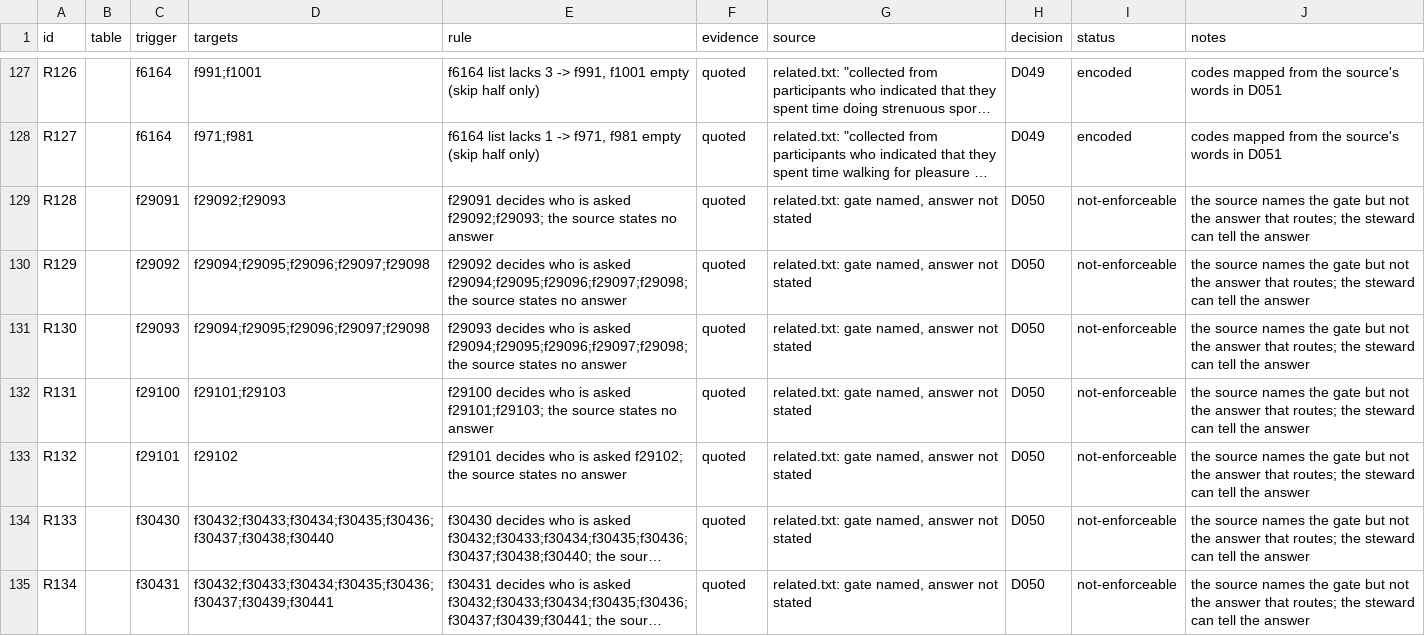
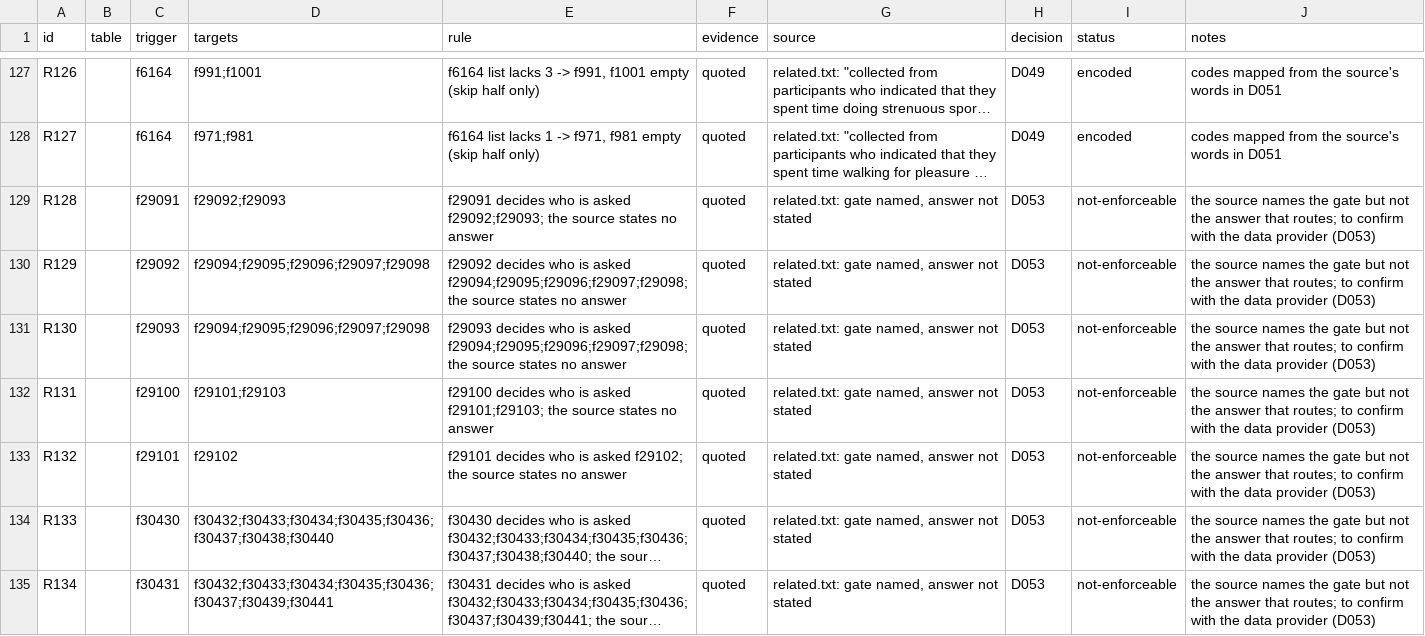
Before and after one commit to nafeesrchy/cd3-schemify-pilot, a CSV file: UKB/json_schema/ROUTING.csv, drawn as a sheet; only a part is shown, gaps mark what is left out; long unchanged cells end in …; the diff covers the shown part only; the diff names each change by its address in the sheet, - before the commit and + after, or states it on an @@ line.

Commit message:
UKB: keep R009 and the 83 gate-only links for confirmation with the data provider

```diff
--- a/UKB/json_schema/ROUTING.csv
+++ b/UKB/json_schema/ROUTING.csv
-H129:H135 (decision): D050
+H129:H135 (decision): D053
-J129:J135 (notes): …that routes; the steward can tell the answer
+J129:J135 (notes): …that routes; to confirm with the data provider (D053)
```
Also changed, not shown: 154 edited cells elsewhere in this file, 3 other files.
